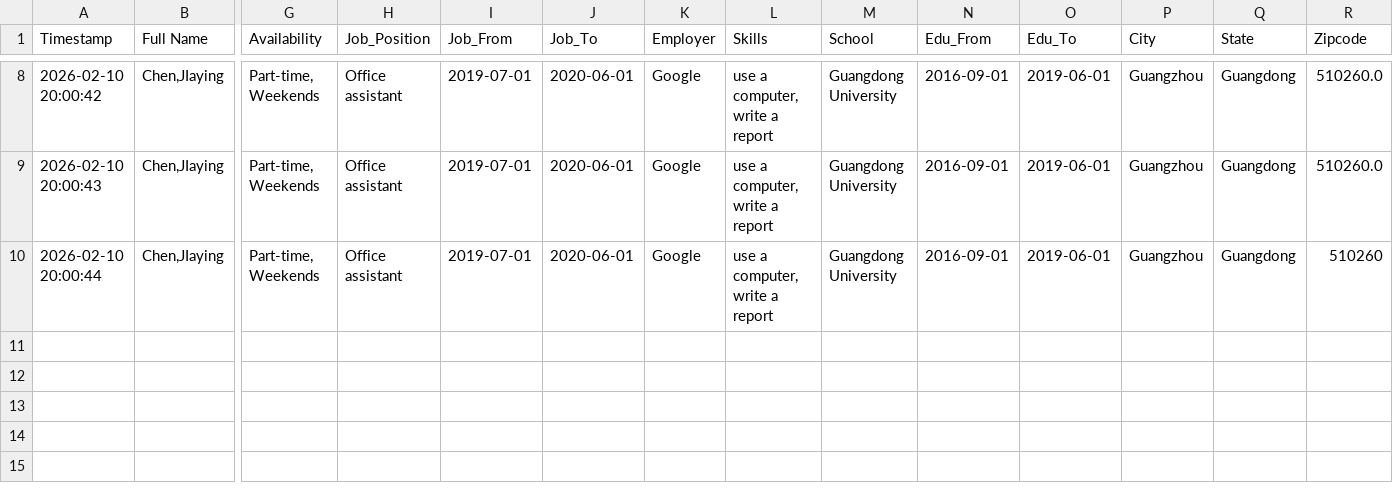
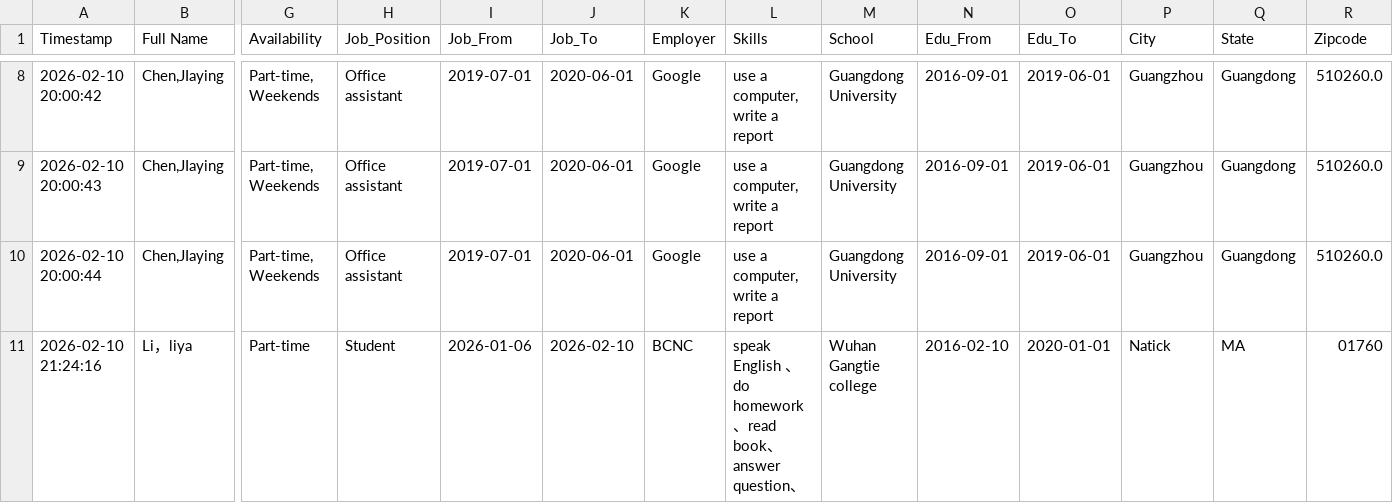
Before and after one commit to frankianderson4569-rgb/Beginner_ESOL_Job_Application_Form, a CSV file: submissions.csv, drawn as a sheet; only a part is shown, gaps mark what is left out; rows hold the shown columns only; ↵ is a line break in a cell; the diff names each change by its address in the sheet, - before the commit and + after, or states it on an @@ line.

Commit message:
Update job application submission

```diff
--- a/submissions.csv
+++ b/submissions.csv
-R10 (Zipcode): 510260
+R10 (Zipcode): 510260.0
+row 11: 2026-02-10 21:24:16 | Li，liya | Part-time | Student | 2026-01-06 | 2026-02-10 | BCNC | speak English 、do homework、read book、 ↵ answer question、 | Wuhan Gangtie college | 2016-02-10 | 2020-01-01 | Natick | MA | 01760
```
